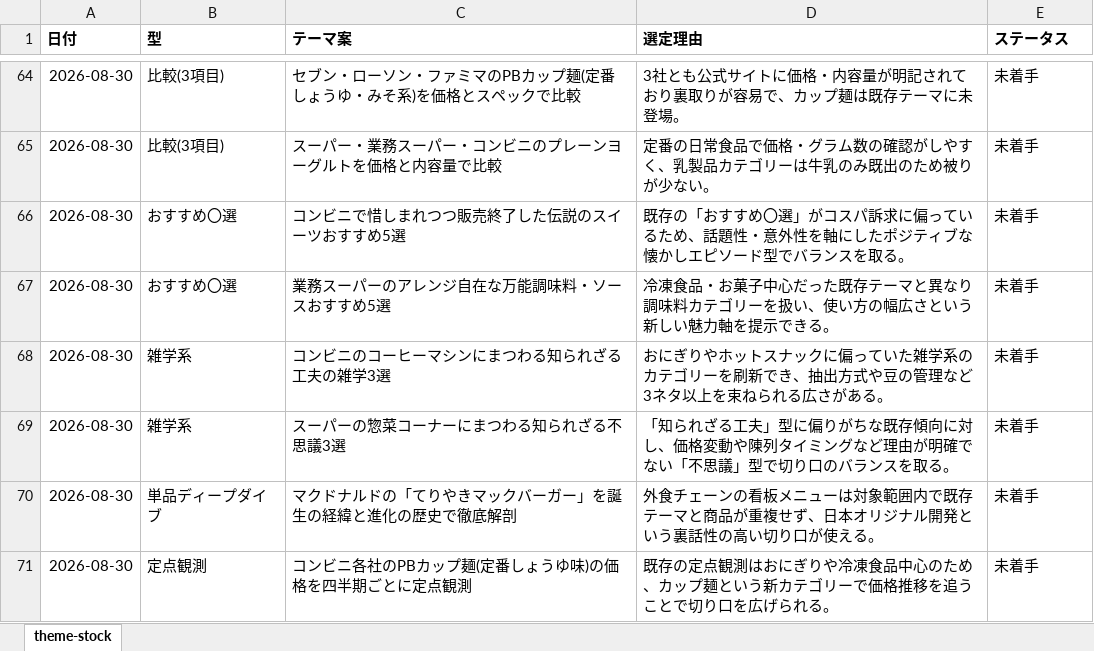
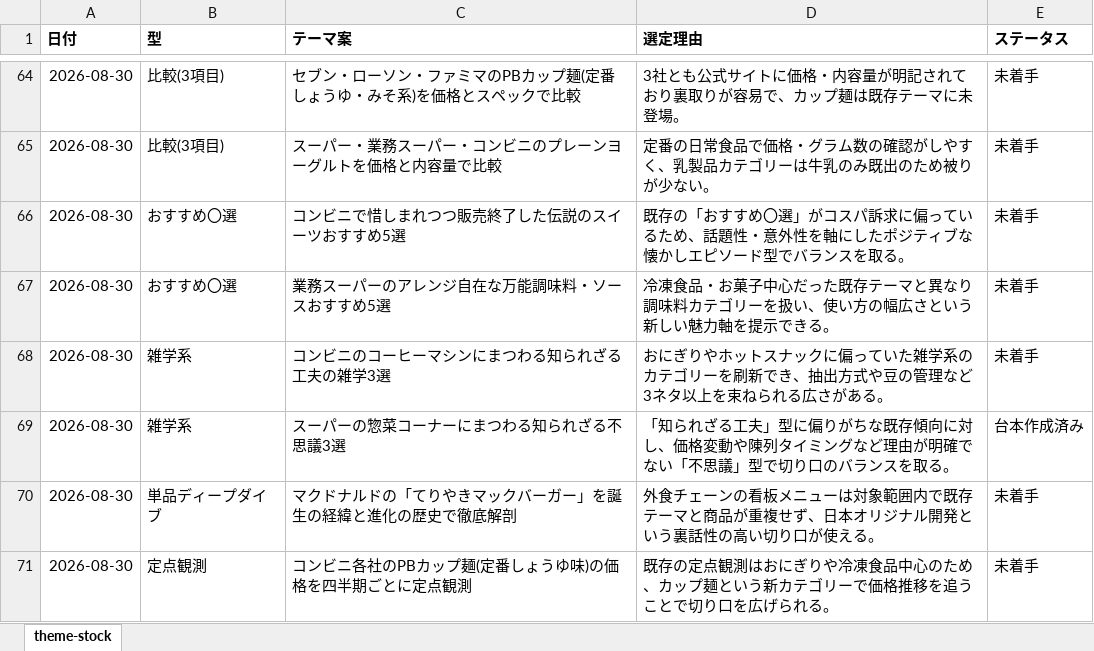
Before and after one commit to chop888/YouTubeChannel, an Excel workbook: channels/food-convenience/research/theme-stock.xlsx, sheet theme-stock, drawn as a sheet; only a part is shown, gaps mark what is left out; values as stored, in another font and other column widths than the file's, no borders; the diff names each change by its address in the sheet, - before the commit and + after, or states it on an @@ line.

```diff
--- a/channels/food-convenience/research/theme-stock.xlsx (sheet theme-stock)
+++ b/channels/food-convenience/research/theme-stock.xlsx (sheet theme-stock)
-E69 (ステータス): 未着手
+E69 (ステータス): 台本作成済み
```
Also changed, not shown: 17 other files.
